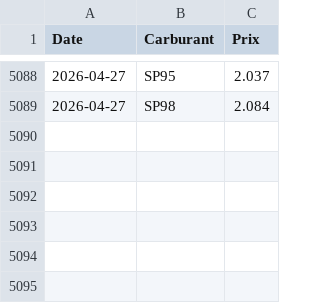
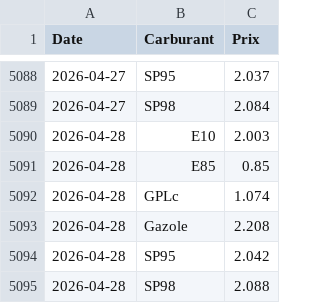
Before and after one commit to amaurychvn/mermet, a CSV file: prix_carburants_quotidien.csv, drawn as a sheet; only a part is shown, gaps mark what is left out; the diff names each change by its address in the sheet, - before the commit and + after, or states it on an @@ line.

```diff
--- a/prix_carburants_quotidien.csv
+++ b/prix_carburants_quotidien.csv
+row 5090: 2026-04-28 | E10 | 2.003
+row 5091: 2026-04-28 | E85 | 0.85
+row 5092: 2026-04-28 | GPLc | 1.074
+row 5093: 2026-04-28 | Gazole | 2.208
+row 5094: 2026-04-28 | SP95 | 2.042
+row 5095: 2026-04-28 | SP98 | 2.088
```
